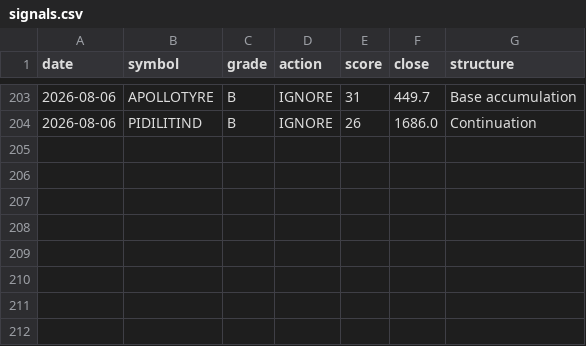
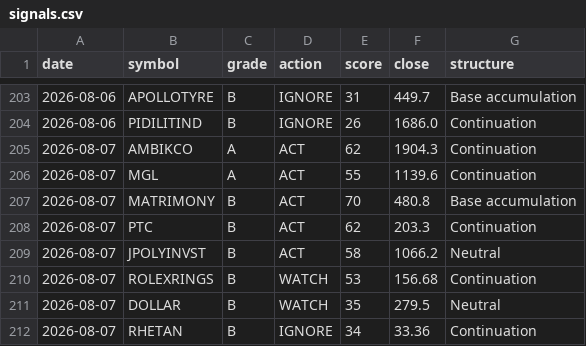
Before and after one commit to CGK0101/Smart-Money-Screener, a CSV file: data/signals.csv, drawn as a sheet; only a part is shown, gaps mark what is left out; the diff names each change by its address in the sheet, - before the commit and + after, or states it on an @@ line.

```diff
--- a/data/signals.csv
+++ b/data/signals.csv
+row 205: 2026-08-07 | AMBIKCO | A | ACT | 62 | 1904.3 | Continuation
+row 206: 2026-08-07 | MGL | A | ACT | 55 | 1139.6 | Continuation
+row 207: 2026-08-07 | MATRIMONY | B | ACT | 70 | 480.8 | Base accumulation
+row 208: 2026-08-07 | PTC | B | ACT | 62 | 203.3 | Continuation
+row 209: 2026-08-07 | JPOLYINVST | B | ACT | 58 | 1066.2 | Neutral
+row 210: 2026-08-07 | ROLEXRINGS | B | WATCH | 53 | 156.68 | Continuation
+row 211: 2026-08-07 | DOLLAR | B | WATCH | 35 | 279.5 | Neutral
+row 212: 2026-08-07 | RHETAN | B | IGNORE | 34 | 33.36 | Continuation
```
Also changed, not shown: data/events/block.csv, data/events/bulk.csv, 6 other files.
